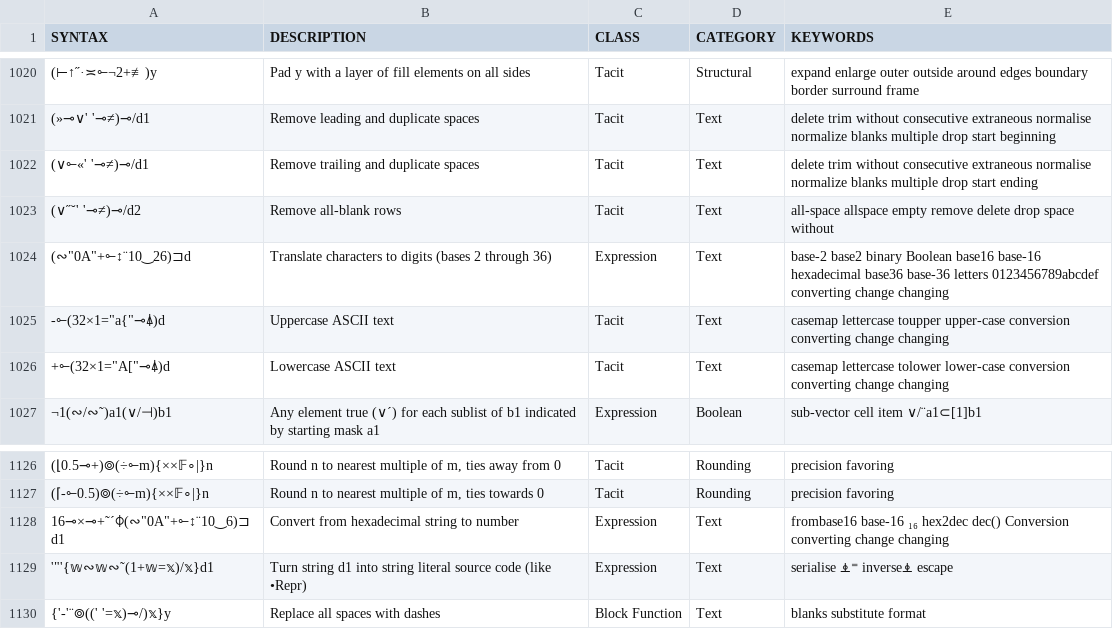
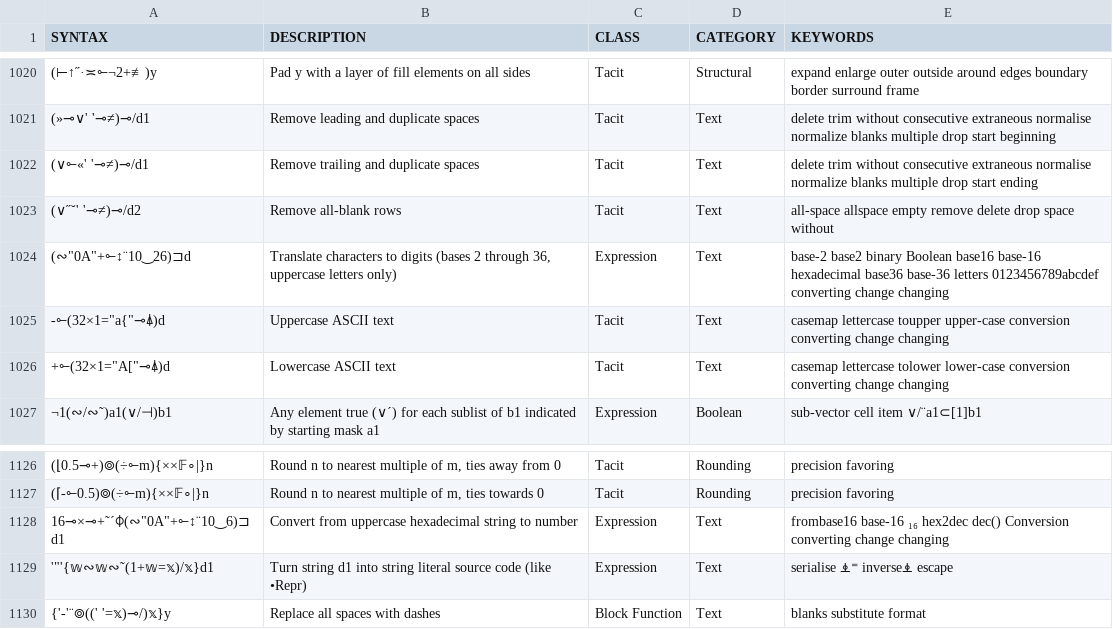
Before and after one commit to mlochbaum/bqncrate, a TSV file: table.tsv, drawn as a sheet; only a part is shown, gaps mark what is left out; the diff names each change by its address in the sheet, - before the commit and + after, or states it on an @@ line.

Commit message:
Indicate that conversions from hex and other bases require uppercase letters

```diff
--- a/table.tsv
+++ b/table.tsv
-B1024 (DESCRIPTION): …2 through 36)
+B1024 (DESCRIPTION): …2 through 36, uppercase letters only)
-B1128 (DESCRIPTION): Convert from hexadecimal string…
+B1128 (DESCRIPTION): Convert from uppercase hexadecimal string…
```
